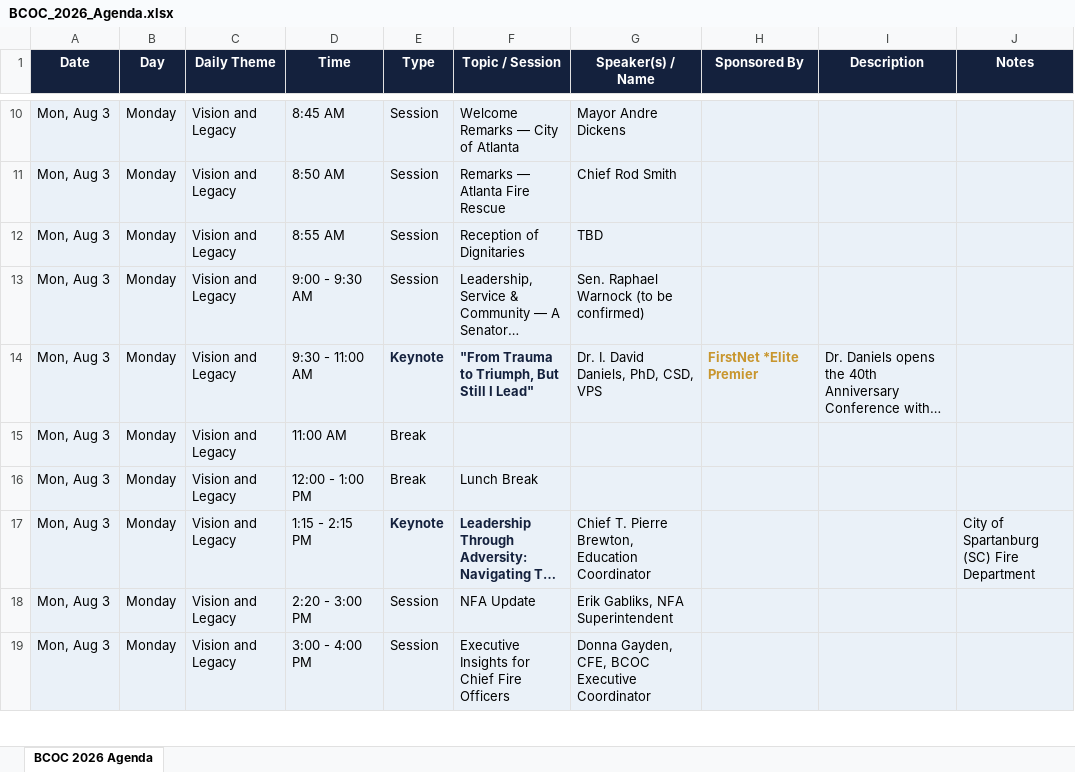
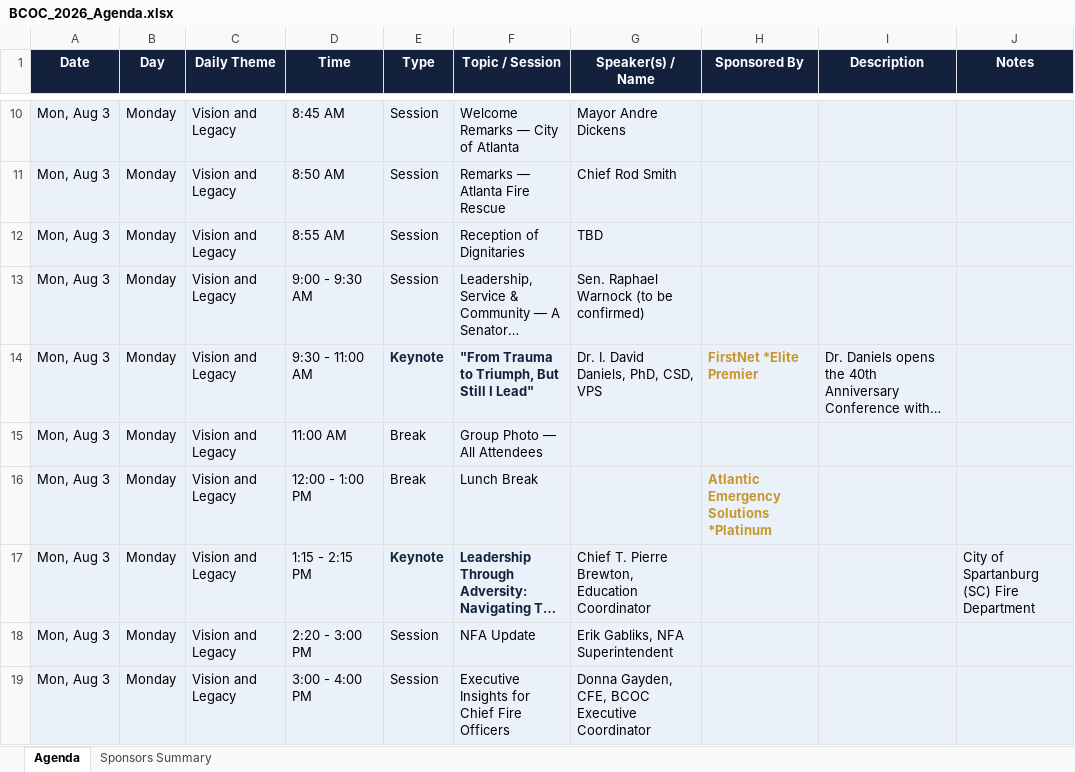
Before and after one commit to hsmith-cyber/bcoc-website, an Excel workbook: BCOC_2026_Agenda.xlsx, sheet Agenda, drawn as a sheet; only a part is shown, gaps mark what is left out; long unchanged cells end in …; values as stored, in another font and other column widths than the file's, no borders; the diff covers the shown part only; the diff names each change by its address in the sheet, - before the commit and + after, or states it on an @@ line.

```diff
--- a/BCOC_2026_Agenda.xlsx (sheet Agenda)
+++ b/BCOC_2026_Agenda.xlsx (sheet Agenda)
-sheet tab: BCOC 2026 Agenda
+sheet tab: Agenda
+sheet tab: Sponsors Summary
-F15 (Topic / Session): (empty)
+F15 (Topic / Session): Group Photo — All Attendees
-H16 (Sponsored By): (empty)
+H16 (Sponsored By): Atlantic Emergency Solutions *Platinum
```
Also changed, not shown: 20 edited cells elsewhere in this sheet.
